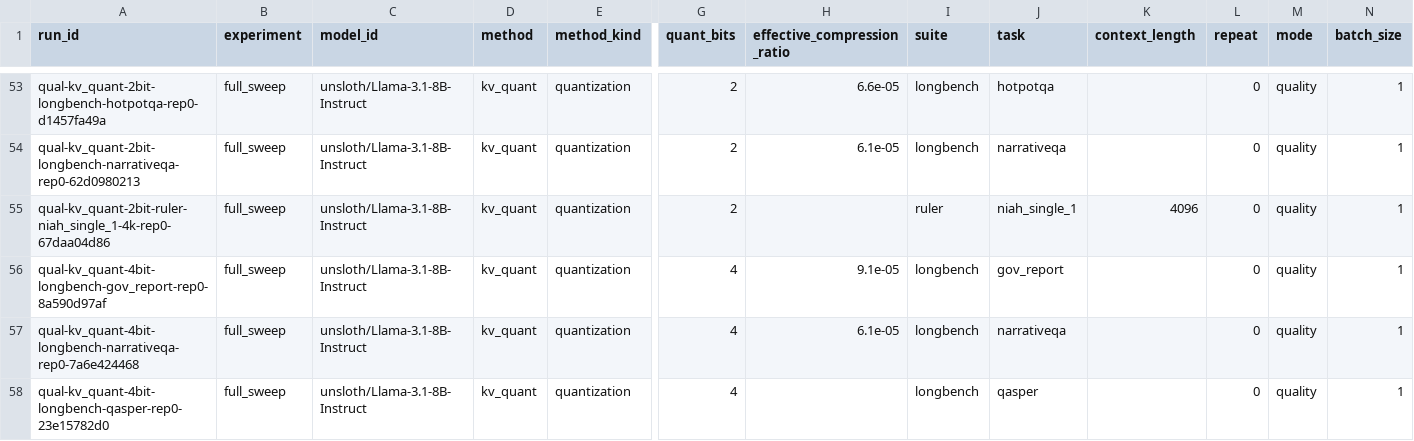
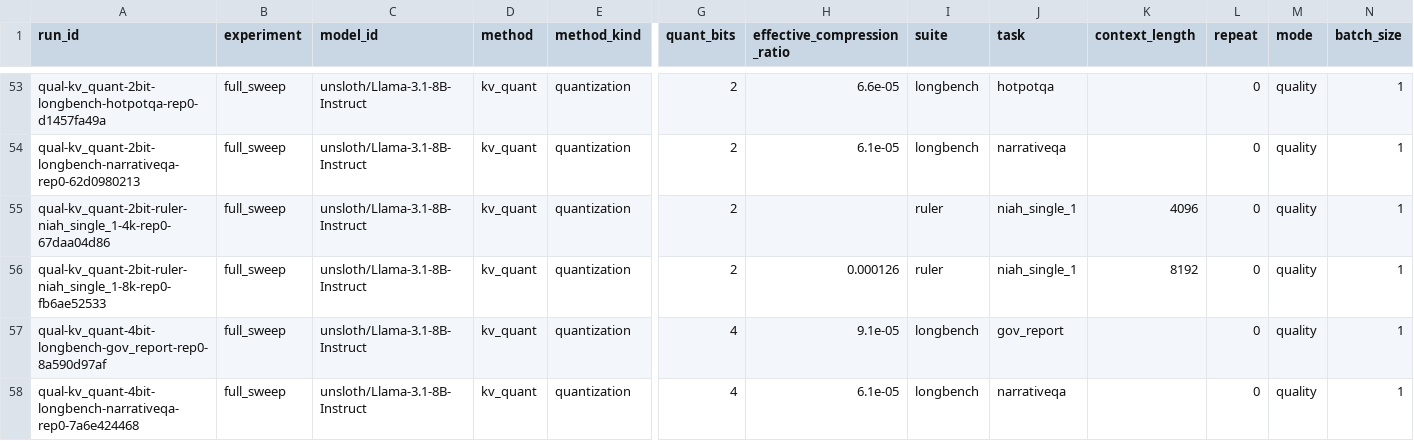
Before and after one commit to Samama251251/kvcache-bench, a CSV file: results/index.csv, drawn as a sheet; only a part is shown, gaps mark what is left out; the shorter side is filled out with more unchanged rows; rows hold the shown columns only; the diff names each change by its address in the sheet, - before the commit and + after, or states it on an @@ line.

Commit message:
Add results for qual-kv_quant-2bit-ruler-niah_single_1-8k-rep0

```diff
--- a/results/index.csv
+++ b/results/index.csv
+row 56: qual-kv_quant-2bit-ruler-niah_single_1-8k-rep0-fb6ae52533 | full_sweep | unsloth/Llama-3.1-8B-Instruct | kv_quant | quantization | 2 | 0.000126 | ruler | niah_single_1 | 8192 | 0 | quality | 1
```
Also changed, not shown: 1 other file.
